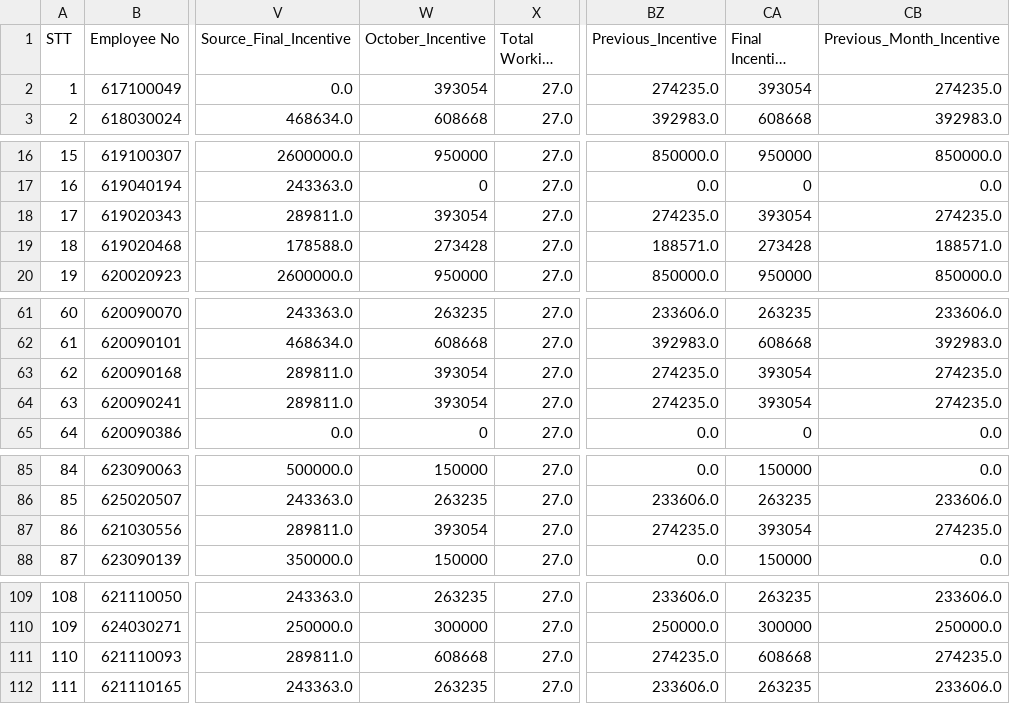
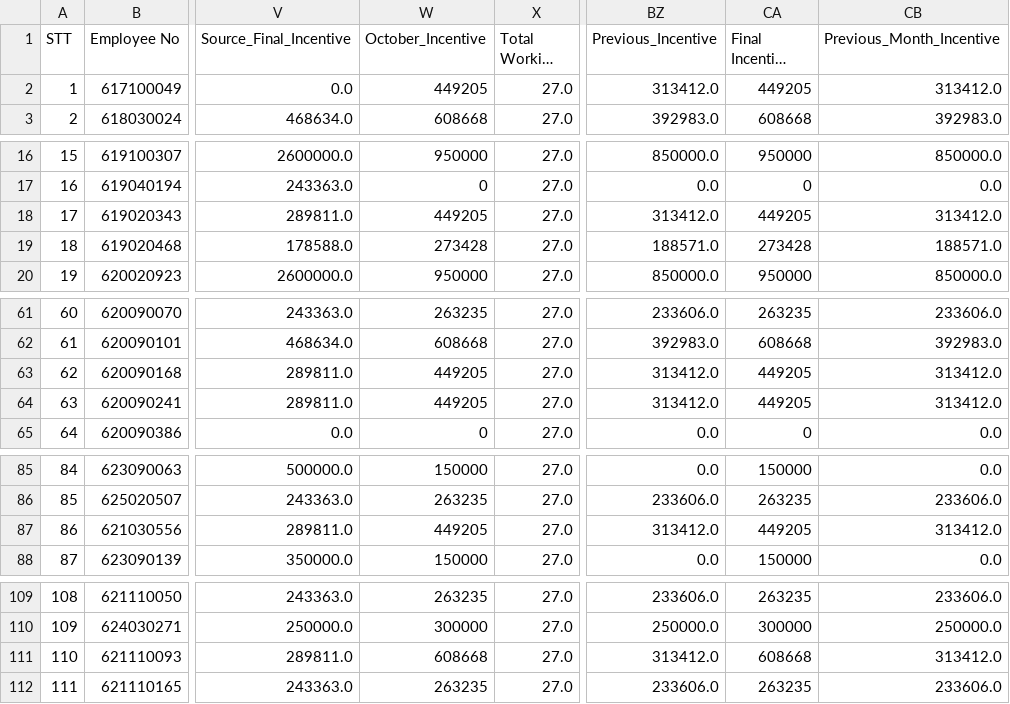
Before and after one commit to moonkaicuzui/qip-dashboard, a CSV file: input_files/backup/2025year October incentive 지급 세부 정보_backup.csv, drawn as a sheet; only a part is shown, gaps mark what is left out; long unchanged cells end in …; the diff names each change by its address in the sheet, - before the commit and + after, or states it on an @@ line.

```diff
--- a/input_files/backup/2025year October incentive 지급 세부 정보_backup.csv
+++ b/input_files/backup/2025year October incentive 지급 세부 정보_backup.csv
-W2 (October_Incentive): 393054
+W2 (October_Incentive): 449205
-BZ2 (Previous_Incentive): 274235.0
+BZ2 (Previous_Incentive): 313412.0
-CA2 (Final Incentive amount): 393054
+CA2 (Final Incentive amount): 449205
-CB2 (Previous_Month_Incentive): 274235.0
+CB2 (Previous_Month_Incentive): 313412.0
-W18 (October_Incentive): 393054
+W18 (October_Incentive): 449205
-BZ18 (Previous_Incentive): 274235.0
+BZ18 (Previous_Incentive): 313412.0
-CA18 (Final Incentive amount): 393054
+CA18 (Final Incentive amount): 449205
-CB18 (Previous_Month_Incentive): 274235.0
+CB18 (Previous_Month_Incentive): 313412.0
-W63:W64 (October_Incentive): 393054
+W63:W64 (October_Incentive): 449205
-BZ63:BZ64 (Previous_Incentive): 274235.0
+BZ63:BZ64 (Previous_Incentive): 313412.0
-CA63:CA64 (Final Incentive amount): 393054
+CA63:CA64 (Final Incentive amount): 449205
-CB63:CB64 (Previous_Month_Incentive): 274235.0
+CB63:CB64 (Previous_Month_Incentive): 313412.0
-W87 (October_Incentive): 393054
+W87 (October_Incentive): 449205
-BZ87 (Previous_Incentive): 274235.0
+BZ87 (Previous_Incentive): 313412.0
-CA87 (Final Incentive amount): 393054
+CA87 (Final Incentive amount): 449205
-CB87 (Previous_Month_Incentive): 274235.0
+CB87 (Previous_Month_Incentive): 313412.0
-BZ111 (Previous_Incentive): 274235.0
+BZ111 (Previous_Incentive): 313412.0
-CB111 (Previous_Month_Incentive): 274235.0
+CB111 (Previous_Month_Incentive): 313412.0
```
Also changed, not shown: 1 other file.
